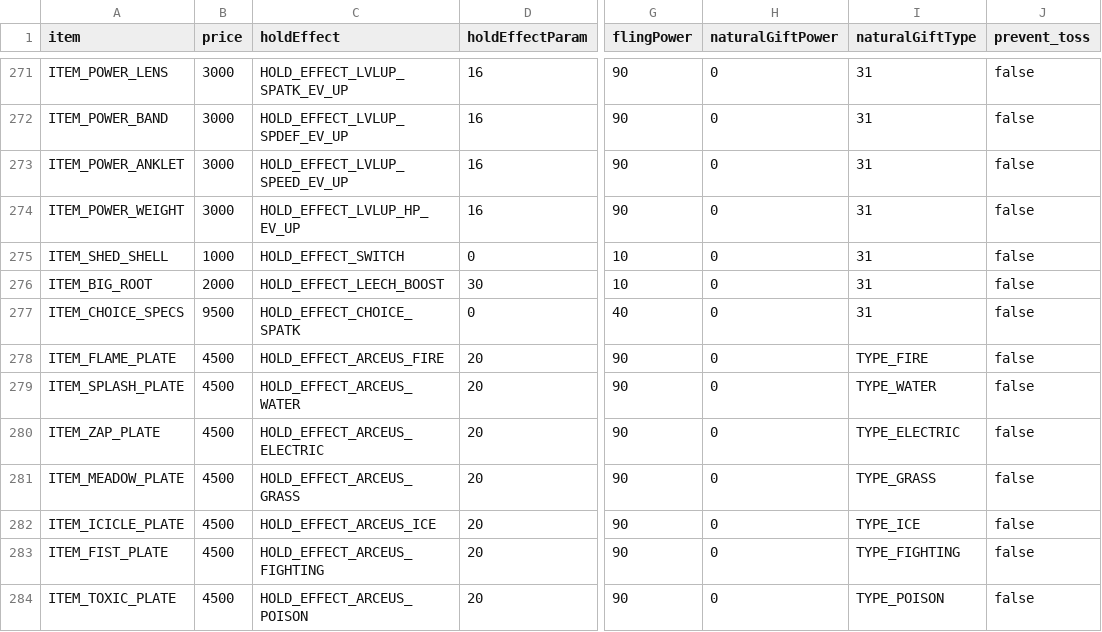
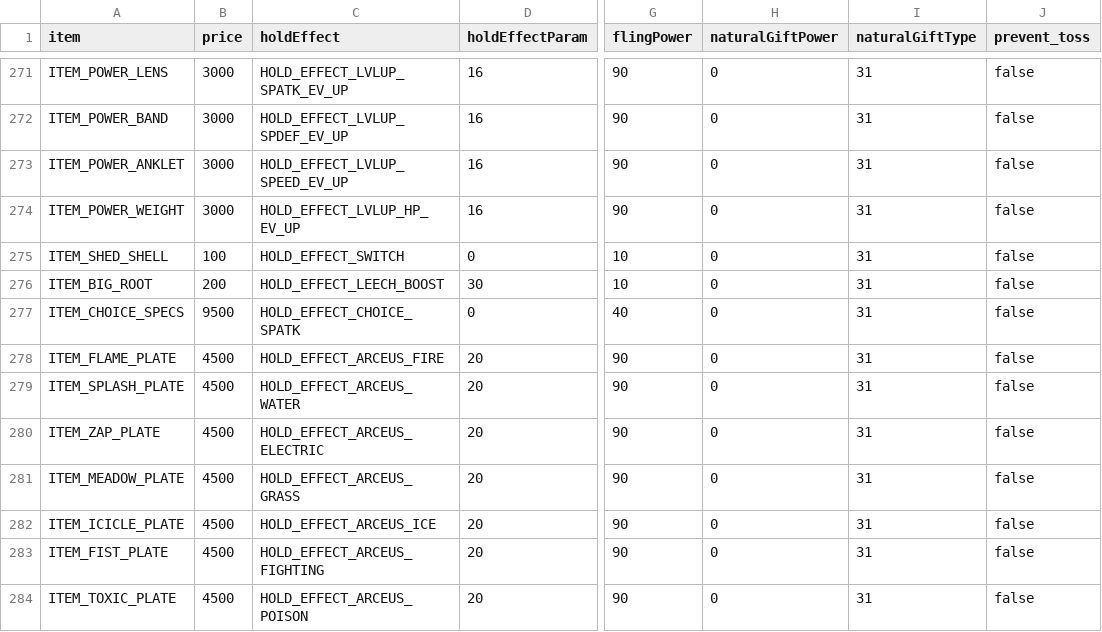
Before and after one commit to wib030/pokeplatinum, a CSV file: res/items/pl_item_data.csv, drawn as a sheet; only a part is shown, gaps mark what is left out; the diff covers the shown part only; the diff names each change by its address in the sheet, - before the commit and + after, or states it on an @@ line.

```diff
--- a/res/items/pl_item_data.csv
+++ b/res/items/pl_item_data.csv
-B275 (price): 1000
+B275 (price): 100
-B276 (price): 2000
+B276 (price): 200
-I278 (naturalGiftType): TYPE_FIRE
+I278 (naturalGiftType): 31
-I279 (naturalGiftType): TYPE_WATER
+I279 (naturalGiftType): 31
-I280 (naturalGiftType): TYPE_ELECTRIC
+I280 (naturalGiftType): 31
-I281 (naturalGiftType): TYPE_GRASS
+I281 (naturalGiftType): 31
-I282 (naturalGiftType): TYPE_ICE
+I282 (naturalGiftType): 31
-I283 (naturalGiftType): TYPE_FIGHTING
+I283 (naturalGiftType): 31
-I284 (naturalGiftType): TYPE_POISON
+I284 (naturalGiftType): 31
```
Also changed, not shown: 111 edited cells elsewhere in this file.
